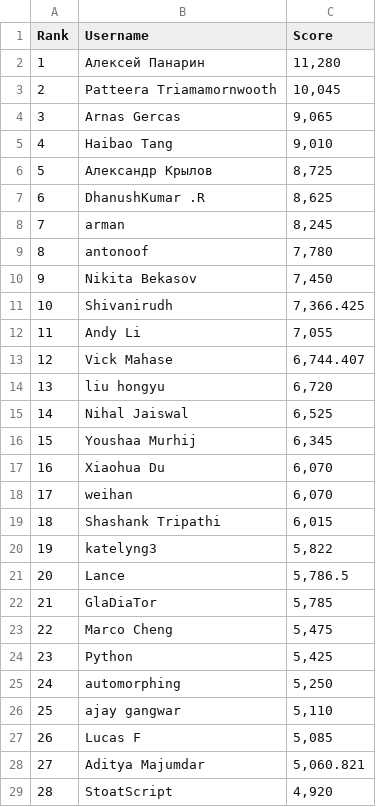
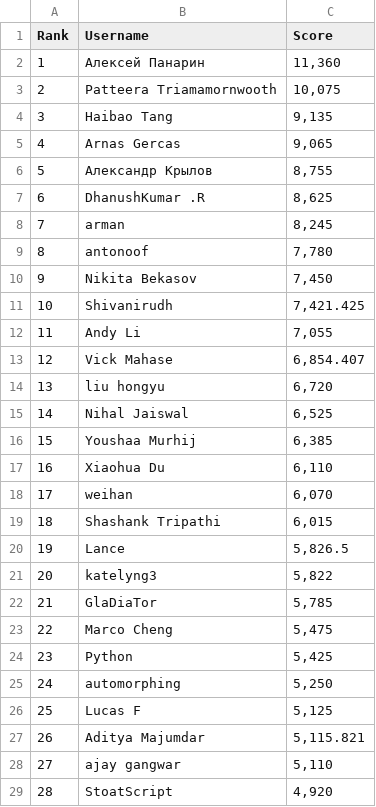
Before and after one commit to silvermete0r/deepml-top, a CSV file: leaderboard.csv, drawn as a sheet; only a part is shown; removed rows and columns are numbered as before the commit, all else as after; the diff covers the shown part only; the diff names each change by its address in the sheet, - before the commit and + after, or states it on an @@ line.

```diff
--- a/leaderboard.csv
+++ b/leaderboard.csv
-C2 (Score): 11,280
+C2 (Score): 11,360
-C3 (Score): 10,045
+C3 (Score): 10,075
+row 4: 3 | Haibao Tang | 9,135
@@ column A (Rank) renumbered between rows 5 and 100 @@
-row 5: 4 | Haibao Tang | 9,010
-C6 (Score): 8,725
+C6 (Score): 8,755
-C11 (Score): 7,366.425
+C11 (Score): 7,421.425
-C13 (Score): 6,744.407
+C13 (Score): 6,854.407
-C16 (Score): 6,345
+C16 (Score): 6,385
-C17 (Score): 6,070
+C17 (Score): 6,110
+row 20: 19 | Lance | 5,826.5
-row 21: 20 | Lance | 5,786.5
+row 26: 25 | Lucas F | 5,125
+row 27: 26 | Aditya Majumdar | 5,115.821
-row 27: 26 | Lucas F | 5,085
-row 28: 27 | Aditya Majumdar | 5,060.821
```
Also changed, not shown: 5 added rows, 5 removed rows and 3 edited cells elsewhere in this file, 2 other files.
